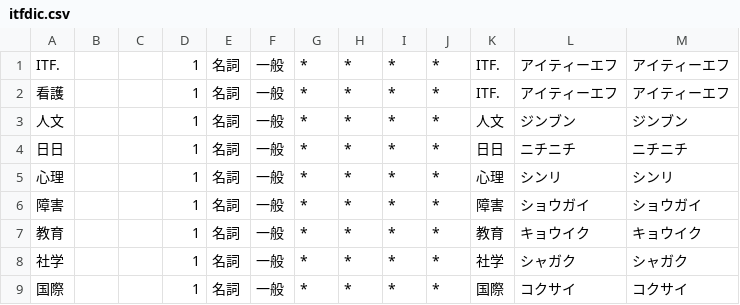
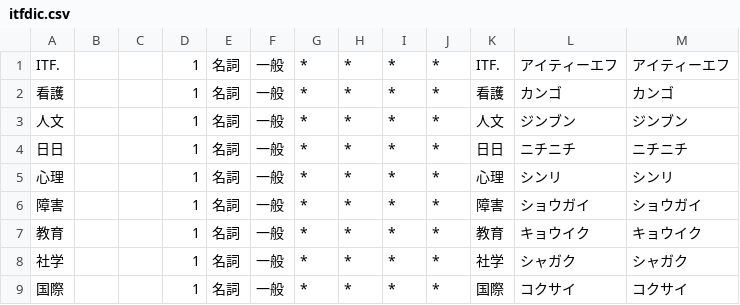
Before and after one commit to nandenjin/itfdic, a CSV file: src/itfdic.csv, drawn as a sheet; only a part is shown.

Commit message:
Fix wrong reading

```diff
--- a/src/itfdic.csv
+++ b/src/itfdic.csv
@@ -1,3 +1,3 @@
 ITF.,,,1,名詞,一般,*,*,*,*,ITF.,アイティーエフ,アイティーエフ
-看護,,,1,名詞,一般,*,*,*,*,ITF.,アイティーエフ,アイティーエフ
+看護,,,1,名詞,一般,*,*,*,*,看護,カンゴ,カンゴ
 人文,,,1,名詞,一般,*,*,*,*,人文,ジンブン,ジンブン
```
